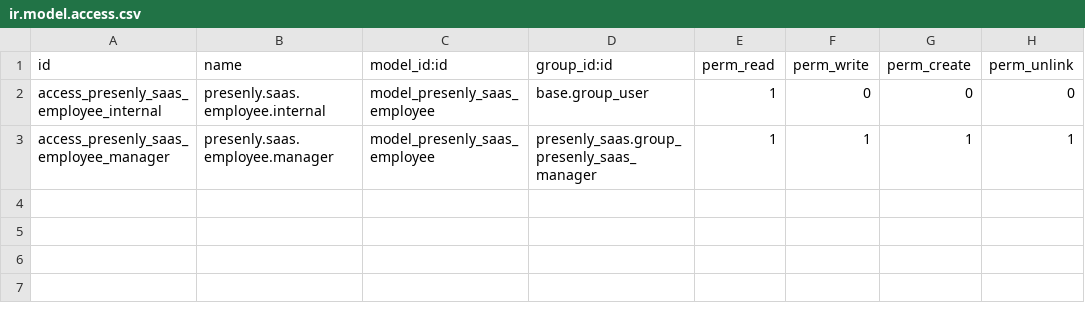
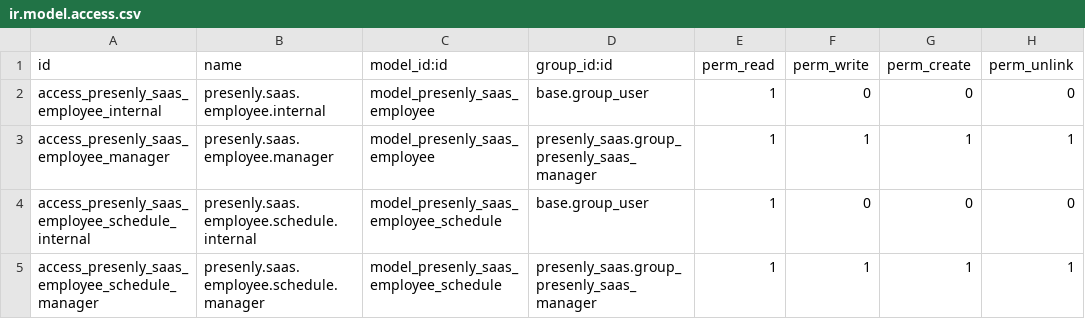
Before and after one commit to supportkonsulta/odoo, a CSV file: custom_addons/presenly_saas_hr/security/ir.model.access.csv, drawn as a sheet.

Commit message:
Jadwal kerja mingguan: lokasi kerja dan shift per hari, per pegawai
Presenly menyimpan pola mingguan — satu baris per hari dalam sepekan, dengan lokasi
kerja dan shiftnya. Odoo tidak punya padanannya: `hr.employee.work_location_id`
menunjuk satu lokasi (diisi dari penempatan), sedangkan jadwal hariannya tidak
punya tempat.

Jadi polanya disimpan di cermin sendiri dan ditampilkan di form pegawai sebagai
daftar hari, tanpa mengubah satu pun kolom native `hr.employee`.

Baris yang hilang dari respons **dihapus**, berbeda dari pegawai yang tidak pernah
dihapus. Alasannya: daftar ini diambil utuh sekali tarikan, jadi hilangnya sebuah
baris berarti hari itu memang tidak dijadwalkan lagi — sedangkan jadwal basi
menyesatkan orang yang membacanya. Penghapusannya dibatasi pada pegawai yang muncul
di respons itu, supaya tarikan yang terpotong tidak menghapus jadwal orang yang
kebetulan tidak terlihat.

Catatan dari data tenant: satu hari bisa punya lebih dari satu baris — pola yang
aktif dan yang sudah nonaktif. Karena itu `status` ditampilkan di daftarnya; tanpa
itu tampilannya terlihat seperti duplikat.

Satu kesalahan saya, ketahuan tes milik modul sendiri: model baru tanpa hak akses.
Tes cakupan ACL-nya menangkapnya.

Catatan proses: versi pertama pesan ini mengklaim penghapusan berskop "awalnya tidak
dibatasi, lalu diperbaiki". Itu tidak terjadi — pembatasannya ada sejak awal dan
diuji. Klaim yang salah di pesan commit lebih buruk daripada kesalahan yang
diceritakannya, jadi pesan ini dibetulkan.

```diff
--- a/custom_addons/presenly_saas_hr/security/ir.model.access.csv
+++ b/custom_addons/presenly_saas_hr/security/ir.model.access.csv
@@ -3 +3,3 @@ access_presenly_saas_employee_internal,presenly.saas.employee.internal,model_pre
 access_presenly_saas_employee_manager,presenly.saas.employee.manager,model_presenly_saas_employee,presenly_saas.group_presenly_saas_manager,1,1,1,1
+access_presenly_saas_employee_schedule_internal,presenly.saas.employee.schedule.internal,model_presenly_saas_employee_schedule,base.group_user,1,0,0,0
+access_presenly_saas_employee_schedule_manager,presenly.saas.employee.schedule.manager,model_presenly_saas_employee_schedule,presenly_saas.group_presenly_saas_manager,1,1,1,1
```
Also changed, not shown: 5 other files.
